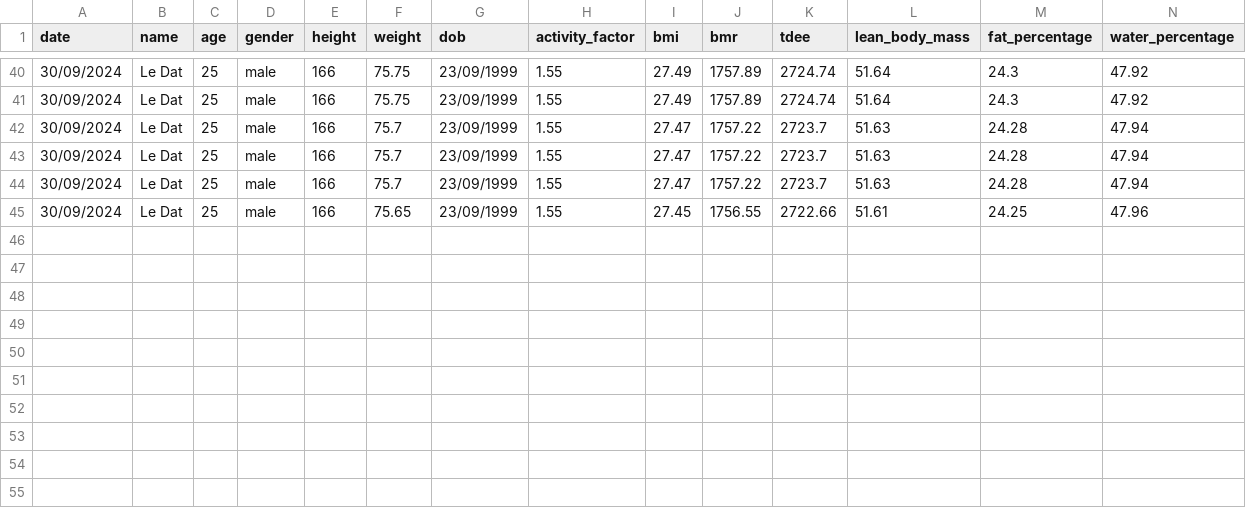
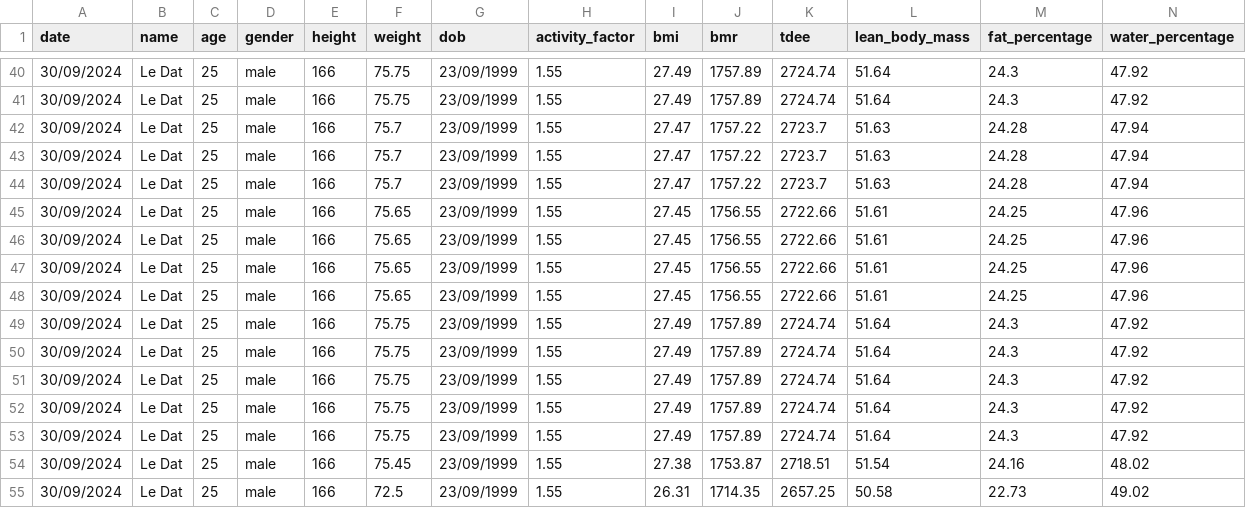
Before and after one commit to DatTwenty3/xiaomi_smart_scale_2, a CSV file: user_data/user_data.csv, drawn as a sheet; only a part is shown, gaps mark what is left out; rows hold the shown columns only; the diff names each change by its address in the sheet, - before the commit and + after, or states it on an @@ line.

```diff
--- a/user_data/user_data.csv
+++ b/user_data/user_data.csv
+row 46: 30/09/2024 | Le Dat | 25 | male | 166 | 75.65 | 23/09/1999 | 1.55 | 27.45 | 1756.55 | 2722.66 | 51.61 | 24.25 | 47.96
+row 47: 30/09/2024 | Le Dat | 25 | male | 166 | 75.65 | 23/09/1999 | 1.55 | 27.45 | 1756.55 | 2722.66 | 51.61 | 24.25 | 47.96
+row 48: 30/09/2024 | Le Dat | 25 | male | 166 | 75.65 | 23/09/1999 | 1.55 | 27.45 | 1756.55 | 2722.66 | 51.61 | 24.25 | 47.96
+row 49: 30/09/2024 | Le Dat | 25 | male | 166 | 75.75 | 23/09/1999 | 1.55 | 27.49 | 1757.89 | 2724.74 | 51.64 | 24.3 | 47.92
+row 50: 30/09/2024 | Le Dat | 25 | male | 166 | 75.75 | 23/09/1999 | 1.55 | 27.49 | 1757.89 | 2724.74 | 51.64 | 24.3 | 47.92
+row 51: 30/09/2024 | Le Dat | 25 | male | 166 | 75.75 | 23/09/1999 | 1.55 | 27.49 | 1757.89 | 2724.74 | 51.64 | 24.3 | 47.92
+row 52: 30/09/2024 | Le Dat | 25 | male | 166 | 75.75 | 23/09/1999 | 1.55 | 27.49 | 1757.89 | 2724.74 | 51.64 | 24.3 | 47.92
+row 53: 30/09/2024 | Le Dat | 25 | male | 166 | 75.75 | 23/09/1999 | 1.55 | 27.49 | 1757.89 | 2724.74 | 51.64 | 24.3 | 47.92
+row 54: 30/09/2024 | Le Dat | 25 | male | 166 | 75.45 | 23/09/1999 | 1.55 | 27.38 | 1753.87 | 2718.51 | 51.54 | 24.16 | 48.02
+row 55: 30/09/2024 | Le Dat | 25 | male | 166 | 72.5 | 23/09/1999 | 1.55 | 26.31 | 1714.35 | 2657.25 | 50.58 | 22.73 | 49.02
```
Also changed, not shown: 3 other files.
